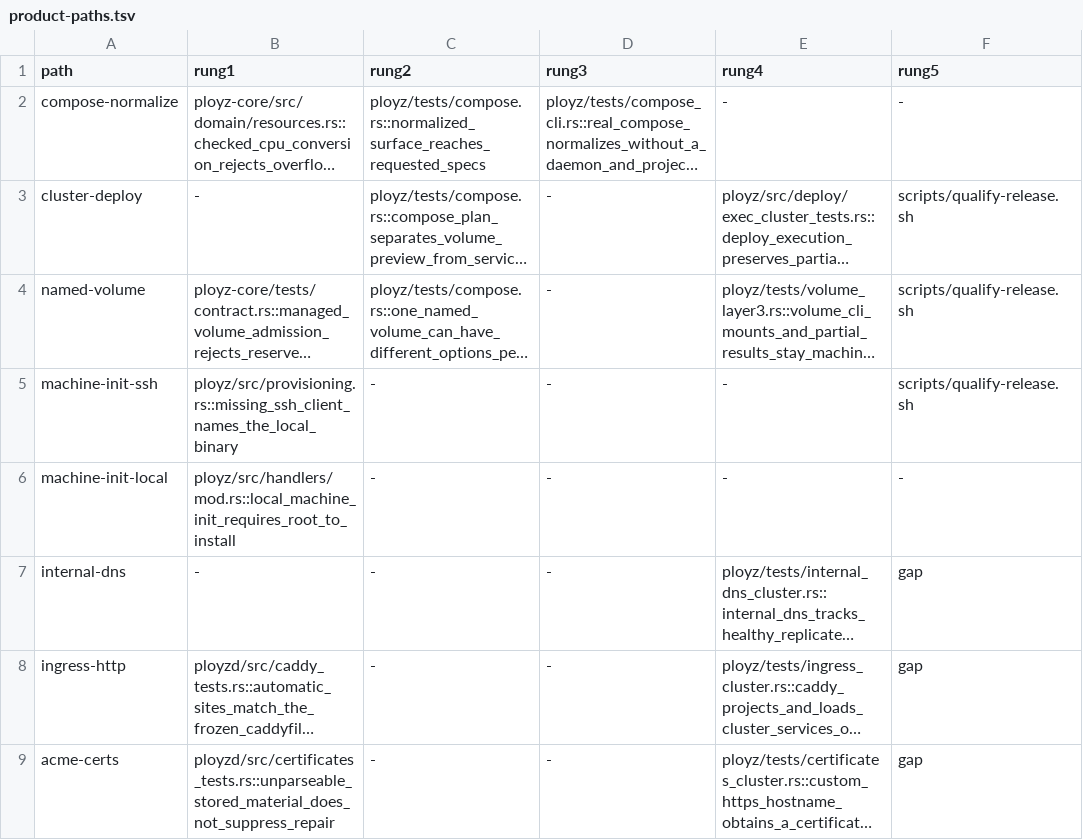
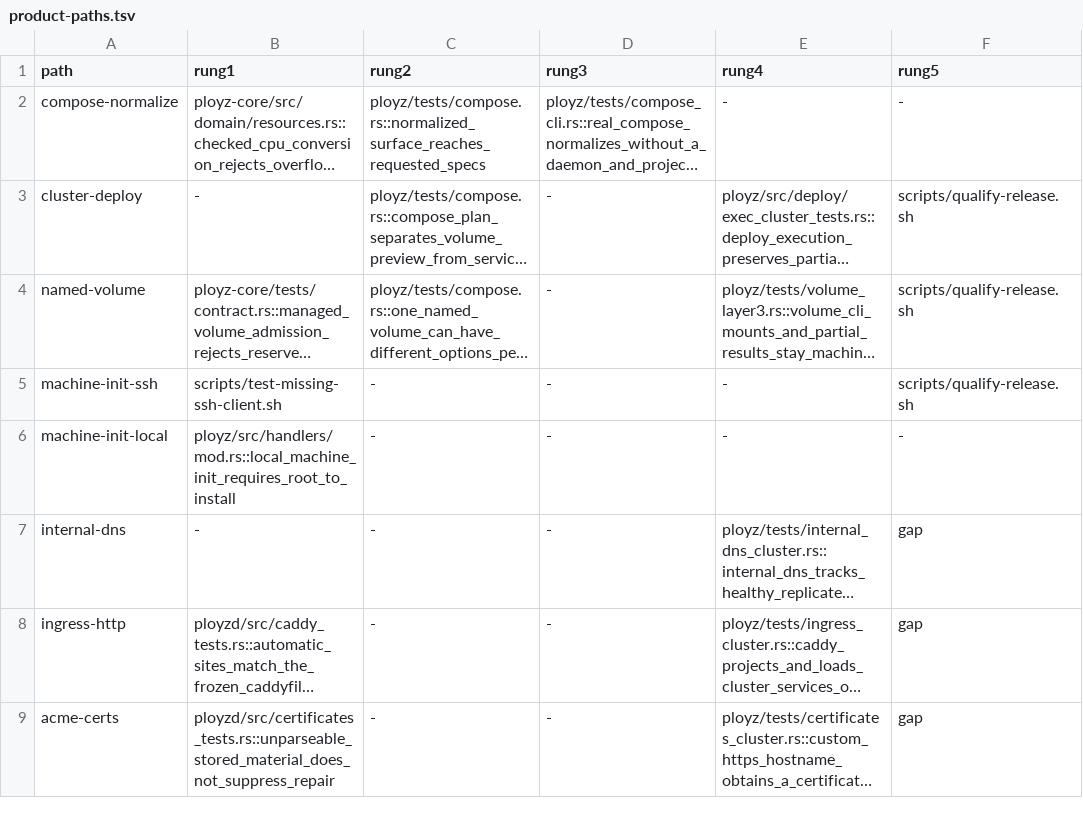
Before and after one commit to getployz/ployz2, a TSV file: evidence/product-paths.tsv, drawn as a sheet; only a part is shown; long unchanged cells end in …; the diff names each change by its address in the sheet, - before the commit and + after, or states it on an @@ line.

```diff
--- a/evidence/product-paths.tsv
+++ b/evidence/product-paths.tsv
-B5 (rung1): ployz/src/provisioning.rs::missing_ssh_client_names_the_local_binary
+B5 (rung1): scripts/test-missing-ssh-client.sh
```
Also changed, not shown: 5 other files.
